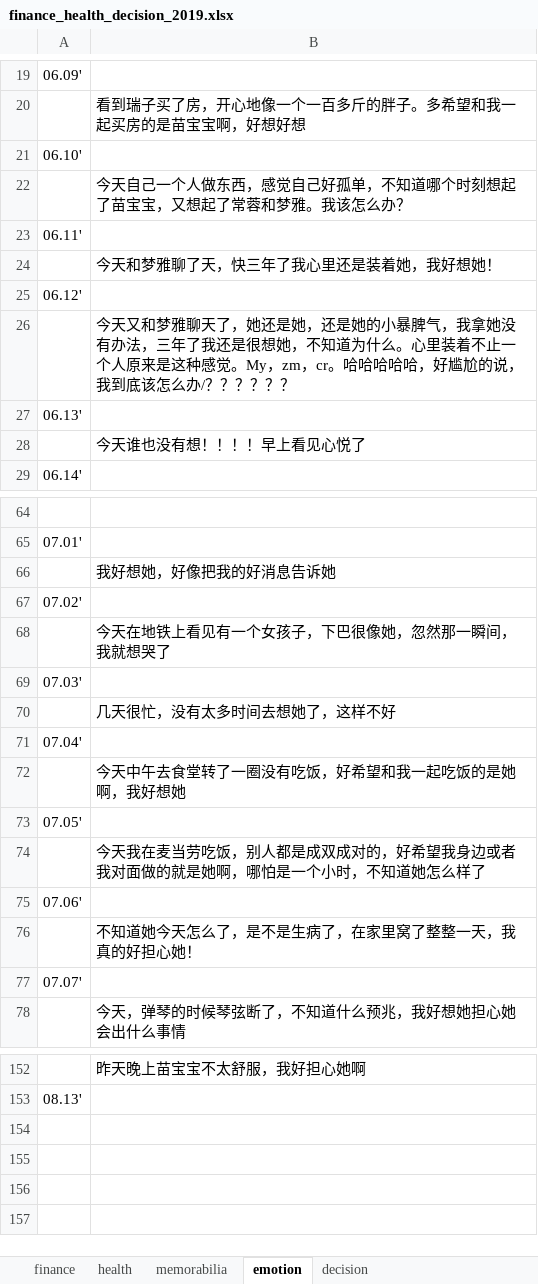
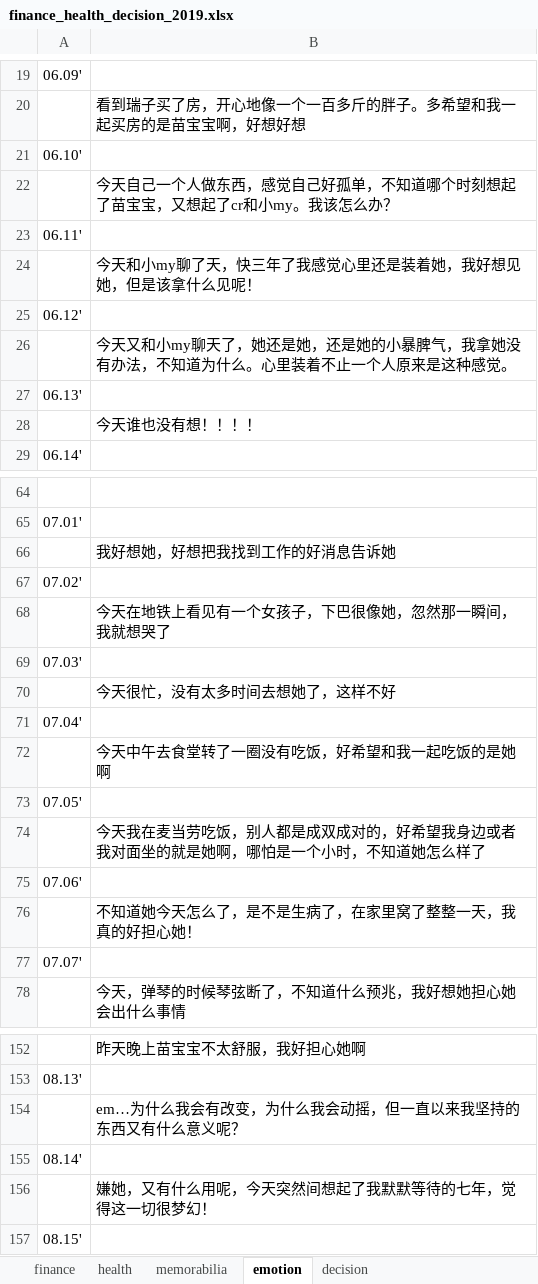
Before and after one commit to ilvcr/planandlife, an Excel workbook: 2019/finance_health_decision_2019.xlsx, sheet emotion, drawn as a sheet; only a part is shown, gaps mark what is left out; values as stored, in another font and other column widths than the file's, no borders; the diff covers the shown part only; the diff names each change by its address in the sheet, - before the commit and + after, or states it on an @@ line.

```diff
--- a/2019/finance_health_decision_2019.xlsx (sheet emotion)
+++ b/2019/finance_health_decision_2019.xlsx (sheet emotion)
-B22: …又想起了常蓉和梦雅。我该怎…
+B22: …又想起了cr和小my。我该怎…
-B24: 今天和梦雅聊了天，快三年了我心里还是装着她，我好想她！
+B24: 今天和小my聊了天，快三年了我感觉心里还是装着她，我好想见她，但是该拿什么见呢！
-B26: 今天又和梦雅聊天了，她还是她，还是她的小暴脾气，我拿她没有办法，三年了我还是很想她，不知道为什么。心里装着不止一个人原来是这种感觉。My，zm，cr。哈哈哈哈哈，好尴尬的说，我到底该怎么办/？？？？？？
+B26: 今天又和小my聊天了，她还是她，还是她的小暴脾气，我拿她没有办法，不知道为什么。心里装着不止一个人原来是这种感觉。
-B28: 今天谁也没有想！！！！早上看见心悦了
+B28: 今天谁也没有想！！！！
-B66: 我好想她，好像把我的好消息告诉她
+B66: 我好想她，好想把我找到工作的好消息告诉她
-B70: 几天很忙，没有太多时间去想她了，这样不好
+B70: 今天很忙，没有太多时间去想她了，这样不好
-B72: 今天中午去食堂转了一圈没有吃饭，好希望和我一起吃饭的是她啊，我好想她
+B72: 今天中午去食堂转了一圈没有吃饭，好希望和我一起吃饭的是她啊
-B74: …者我对面做的就是她…
+B74: …者我对面坐的就是她…
+row 154:  | em…为什么我会有改变，为什么我会动摇，但一直以来我坚持的东西又有什么意义呢？
+row 155: 08.14'
+row 156:  | 嫌她，又有什么用呢，今天突然间想起了我默默等待的七年，觉得这一切很梦幻！
+row 157: 08.15'
```
Also changed, not shown: 9 edited cells elsewhere in this sheet, sheet finance, sheet memorabilia, sheet health, 1 other file.
